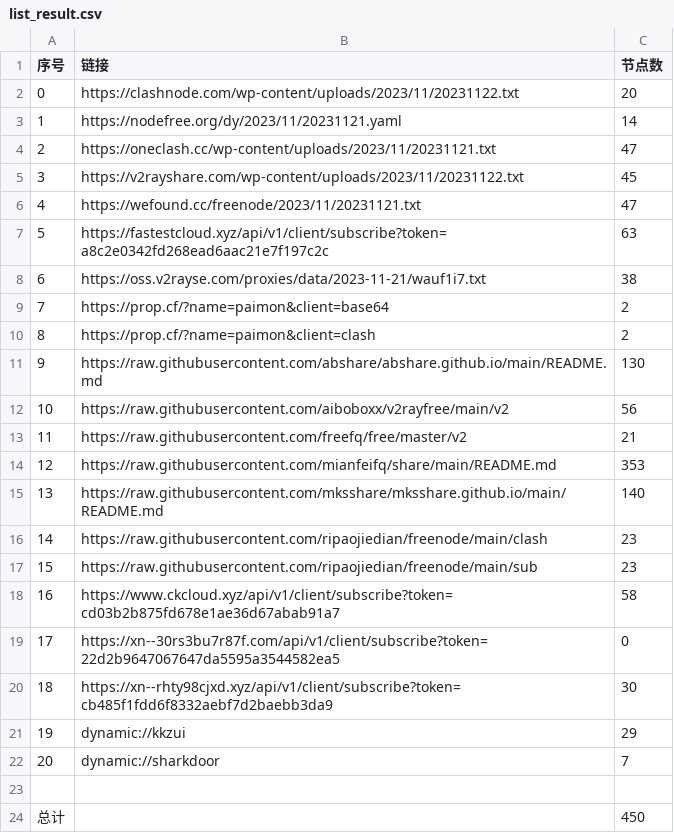
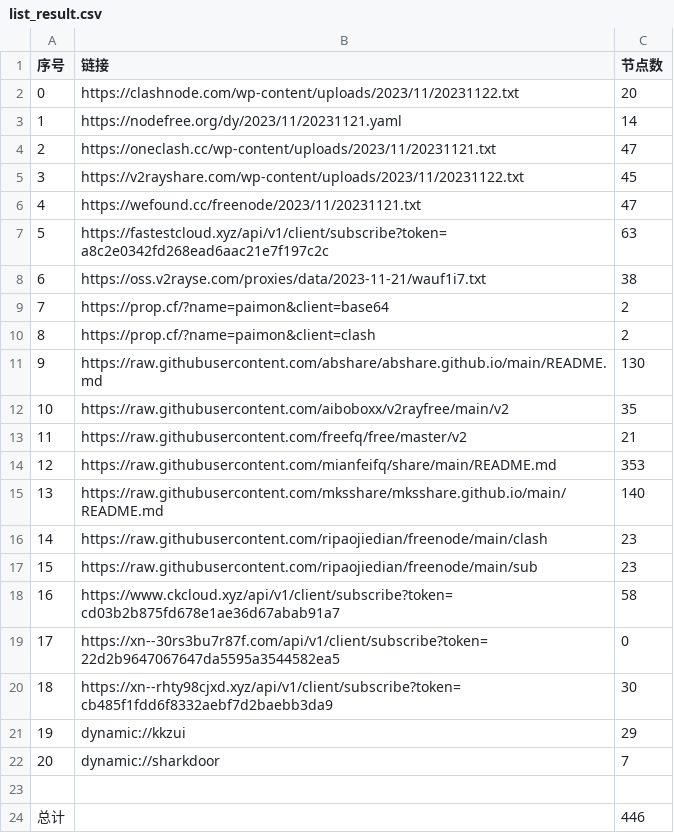
Before and after one commit to WTNLXTBL/Node-Fetch, a CSV file: list_result.csv, drawn as a sheet.

```diff
--- a/list_result.csv
+++ b/list_result.csv
@@ -11,3 +11,3 @@
 9,https://raw.githubusercontent.com/abshare/abshare.github.io/main/README.md,130
-10,https://raw.githubusercontent.com/aiboboxx/v2rayfree/main/v2,56
+10,https://raw.githubusercontent.com/aiboboxx/v2rayfree/main/v2,35
 11,https://raw.githubusercontent.com/freefq/free/master/v2,21
@@ -23,2 +23,2 @@
 
-总计,,450
+总计,,446
```
Also changed, not shown: 13 other files.
